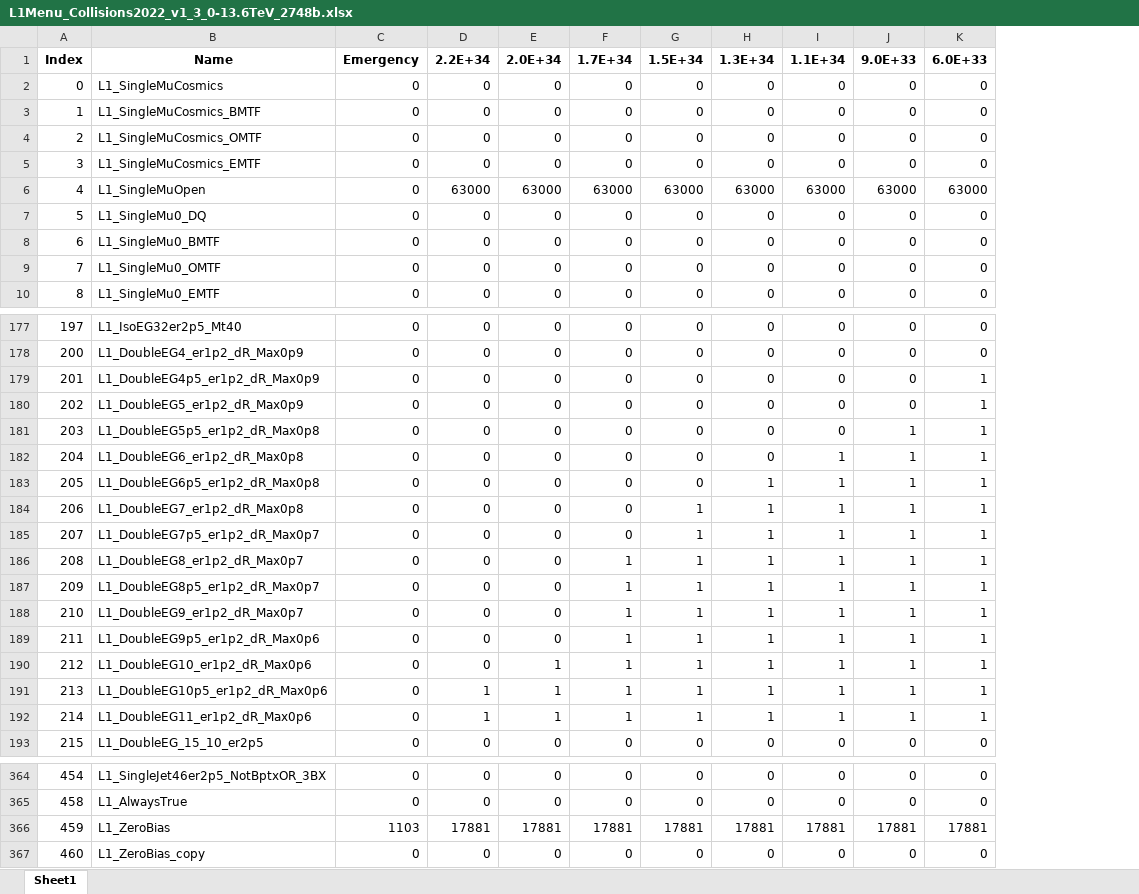
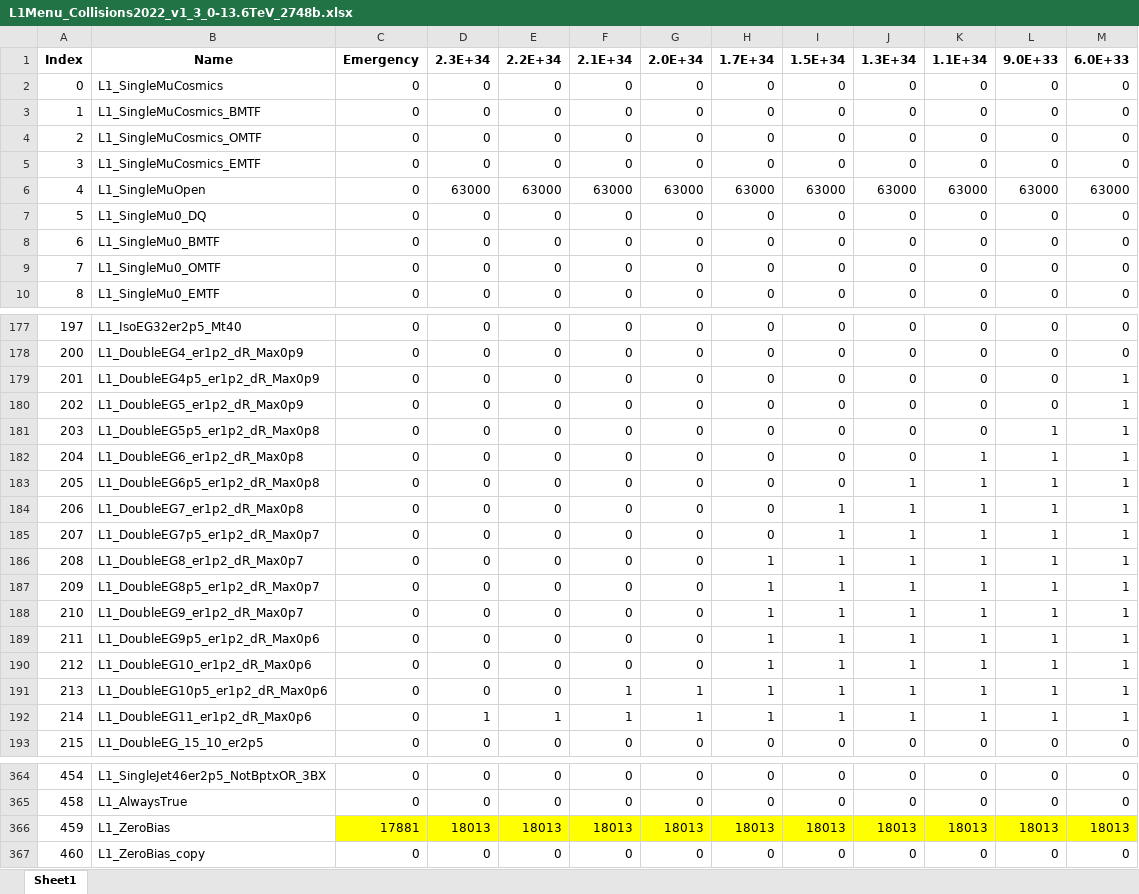
Before and after one commit to cms-l1-dpg/L1MenuRun3, an Excel workbook: development/L1Menu_Collisions2022_v1_3_0/PrescaleTable/L1Menu_Collisions2022_v1_3_0-13.6TeV_2748b.xlsx, sheet Sheet1, drawn as a sheet; only a part is shown, gaps mark what is left out; values as stored, in another font and other column widths than the file's, no borders; the diff covers the shown part only; the diff names each change by its address in the sheet, - before the commit and + after, or states it on an @@ line.

Commit message:
Updated version of PS table (development)

```diff
--- a/development/L1Menu_Collisions2022_v1_3_0/PrescaleTable/L1Menu_Collisions2022_v1_3_0-13.6TeV_2748b.xlsx (sheet Sheet1)
+++ b/development/L1Menu_Collisions2022_v1_3_0/PrescaleTable/L1Menu_Collisions2022_v1_3_0-13.6TeV_2748b.xlsx (sheet Sheet1)
+column L, rows 1-10: 9.0E+33 | 0 | 0 | 0 | 0 | 63000 | 0 | 0 | 0 | 0; rows 177-193: 0 | 0 | 0 | 0 | 1 | 1 | 1 | 1 | 1 | 1 | 1 | 1 | 1 | 1 | 1 | 1 | 0; rows 364-367: 0 | 0 | 18013 | 0
+column M, rows 1-10: 6.0E+33 | 0 | 0 | 0 | 0 | 63000 | 0 | 0 | 0 | 0; rows 177-193: 0 | 0 | 1 | 1 | 1 | 1 | 1 | 1 | 1 | 1 | 1 | 1 | 1 | 1 | 1 | 1 | 0; rows 364-367: 0 | 0 | 18013 | 0
-D1: 2.2E+34
+D1: 2.3E+34
-E1: 2.0E+34
+E1: 2.2E+34
-F1: 1.7E+34
+F1: 2.1E+34
-G1: 1.5E+34
+G1: 2.0E+34
-H1: 1.3E+34
+H1: 1.7E+34
-I1: 1.1E+34
+I1: 1.5E+34
-J1: 9.0E+33
+J1: 1.3E+34
-K1: 6.0E+33
+K1: 1.1E+34
-K179:K181: 1
+K179:K181: 0
-J181:J182: 1
+J181:J182: 0
-I182:I183: 1
+I182:I183: 0
-H183:H185: 1
+H183:H185: 0
-G184:G190: 1
+G184:G190: 0
-F186:F190: 1
+F186:F190: 0
-E190:E191: 1
+E190:E191: 0
-D191: 1
+D191: 0
-C366: 1103
+C366: 17881
-C366:K366 fill: none
+C366:K366 fill: #FFFF00
-D366: 17881
+D366: 18013
-E366: 17881
+E366: 18013
-F366: 17881
+F366: 18013
-G366: 17881
+G366: 18013
-H366: 17881
+H366: 18013
-I366: 17881
+I366: 18013
-J366: 17881
+J366: 18013
-K366: 17881
+K366: 18013
```
Also changed, not shown: 19 edited cells and cell formats elsewhere in this sheet, 1 other file.
